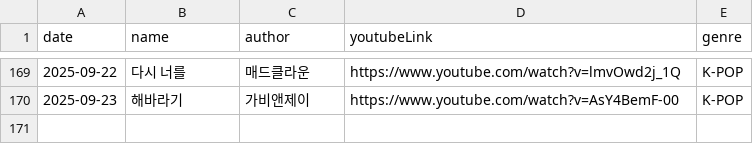
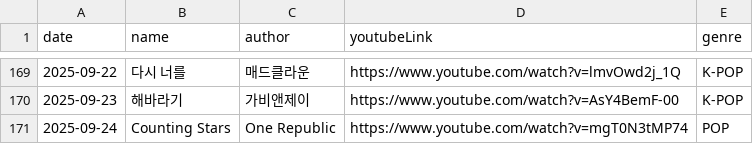
Before and after one commit to Foodust/TodaySong, a CSV file: data/song.csv, drawn as a sheet; only a part is shown, gaps mark what is left out; the diff names each change by its address in the sheet, - before the commit and + after, or states it on an @@ line.

Commit message:
[feat] 2025-09-24 add song

```diff
--- a/data/song.csv
+++ b/data/song.csv
+row 171: 2025-09-24 | Counting Stars | One Republic | https://www.youtube.com/watch?v=mgT0N3tMP74 | POP
```
